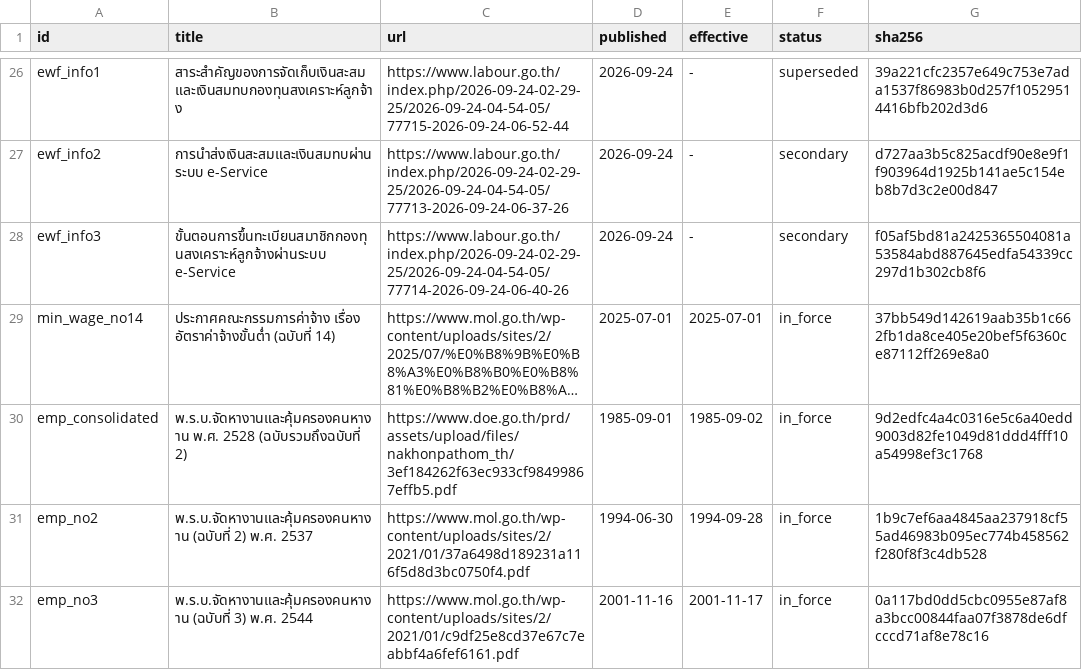
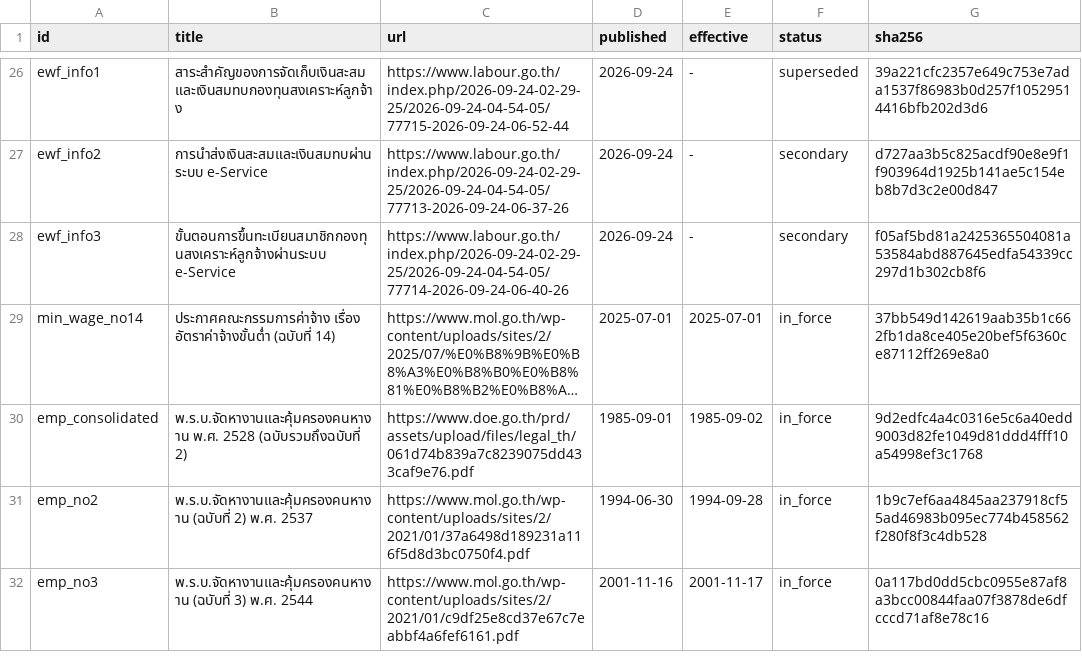
Before and after one commit to ritsupaintblu/Thai_labour_rights_assistant_for_first_jobber, a CSV file: data/manifest.csv, drawn as a sheet; only a part is shown, gaps mark what is left out; long unchanged cells end in …; the diff names each change by its address in the sheet, - before the commit and + after, or states it on an @@ line.

```diff
--- a/data/manifest.csv
+++ b/data/manifest.csv
-C30 (url): https://www.doe.go.th/prd/assets/upload/files/nakhonpathom_th/3ef184262f63ec933cf98499867effb5.pdf
+C30 (url): https://www.doe.go.th/prd/assets/upload/files/legal_th/061d74b839a7c8239075dd433caf9e76.pdf
```
Also changed, not shown: 1 other file.
